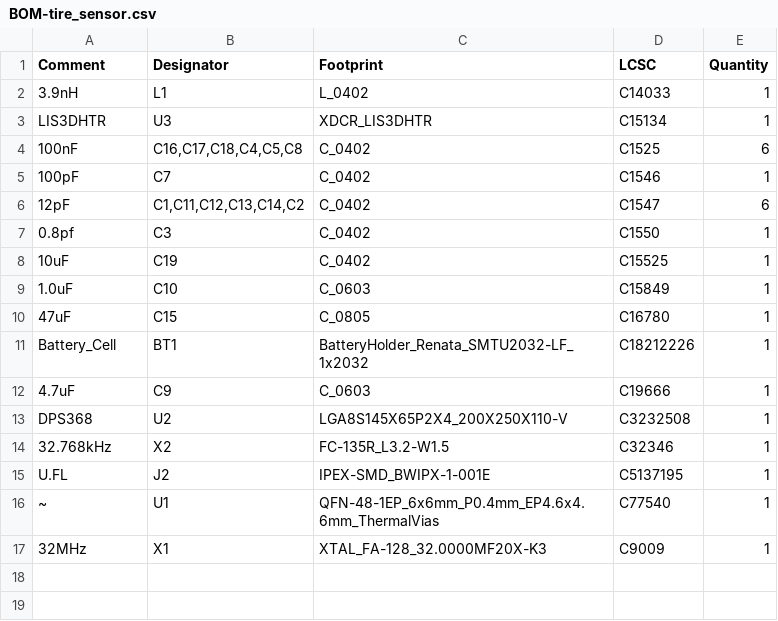
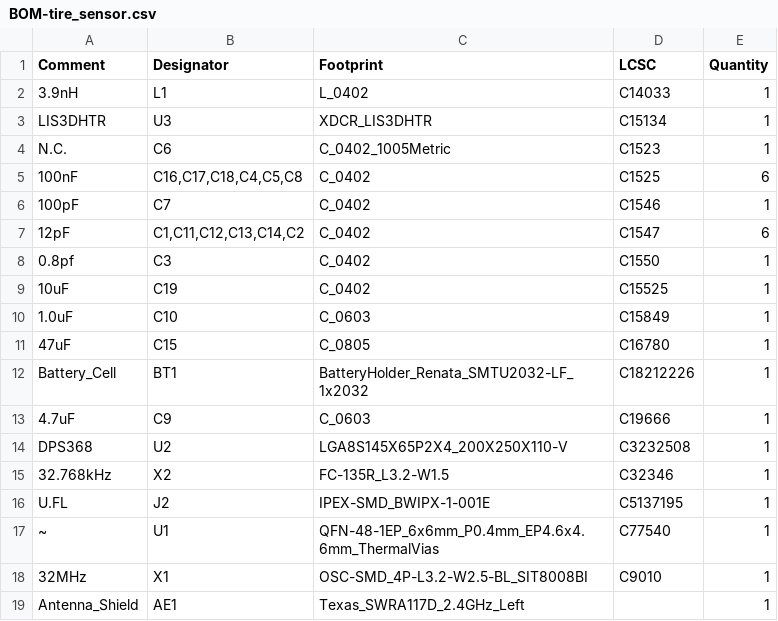
Before and after one commit to wadetb/tire-sensor, a CSV file: jlcpcb/production_files/BOM-tire_sensor.csv, drawn as a sheet.

```diff
--- a/jlcpcb/production_files/BOM-tire_sensor.csv
+++ b/jlcpcb/production_files/BOM-tire_sensor.csv
@@ -3,2 +3,3 @@ Comment,Designator,Footprint,LCSC,Quantity
 LIS3DHTR,U3,XDCR_LIS3DHTR,C15134,1
+N.C.,C6,C_0402_1005Metric,C1523,1
 100nF,"C16,C17,C18,C4,C5,C8",C_0402,C1525,6
@@ -16,2 +17,3 @@ U.FL,J2,IPEX-SMD_BWIPX-1-001E,C5137195,1
 ~,U1,QFN-48-1EP_6x6mm_P0.4mm_EP4.6x4.6mm_ThermalVias,C77540,1
-32MHz,X1,XTAL_FA-128_32.0000MF20X-K3,C9009,1
+32MHz,X1,OSC-SMD_4P-L3.2-W2.5-BL_SIT8008BI,C9010,1
+Antenna_Shield,AE1,Texas_SWRA117D_2.4GHz_Left,,1
```
Also changed, not shown: jlcpcb/production_files/CPL-tire_sensor.csv, 20 other files.
